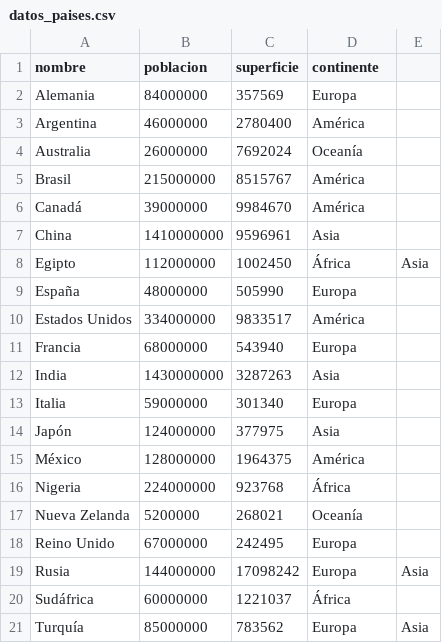
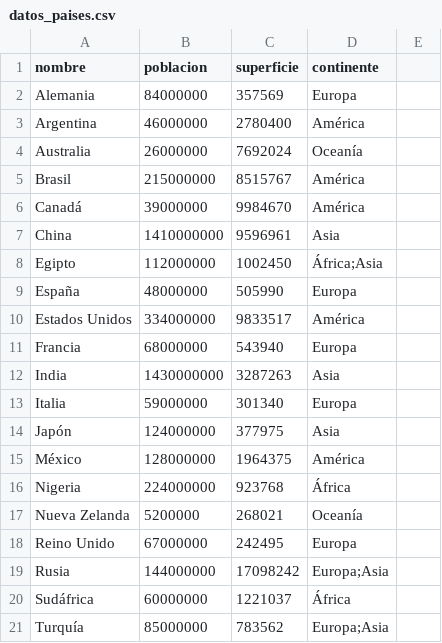
Before and after one commit to LautaroGorge/tpi_programacion_1_tupad, a CSV file: datos/datos_paises.csv, drawn as a sheet.

Commit message:
Se modificó la base de datos de los países
Se modificó el archivo CSV con la base de datos de los países.

```diff
--- a/datos/datos_paises.csv
+++ b/datos/datos_paises.csv
@@ -7,3 +7,3 @@ Canadá,39000000,9984670,América
 China,1410000000,9596961,Asia
-Egipto,112000000,1002450,África,Asia
+Egipto,112000000,1002450,África;Asia
 España,48000000,505990,Europa
@@ -18,4 +18,4 @@ Nueva Zelanda,5200000,268021,Oceanía
 Reino Unido,67000000,242495,Europa
-Rusia,144000000,17098242,Europa,Asia
+Rusia,144000000,17098242,Europa;Asia
 Sudáfrica,60000000,1221037,África
-Turquía,85000000,783562,Europa,Asia
+Turquía,85000000,783562,Europa;Asia
```
